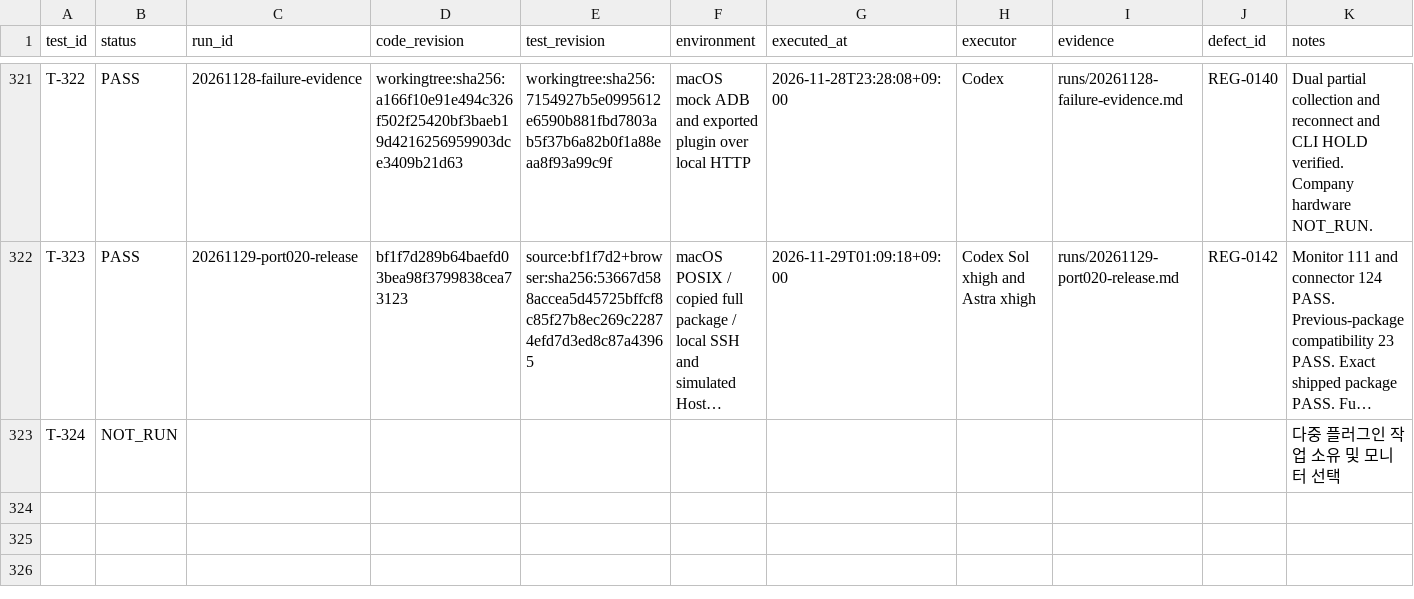
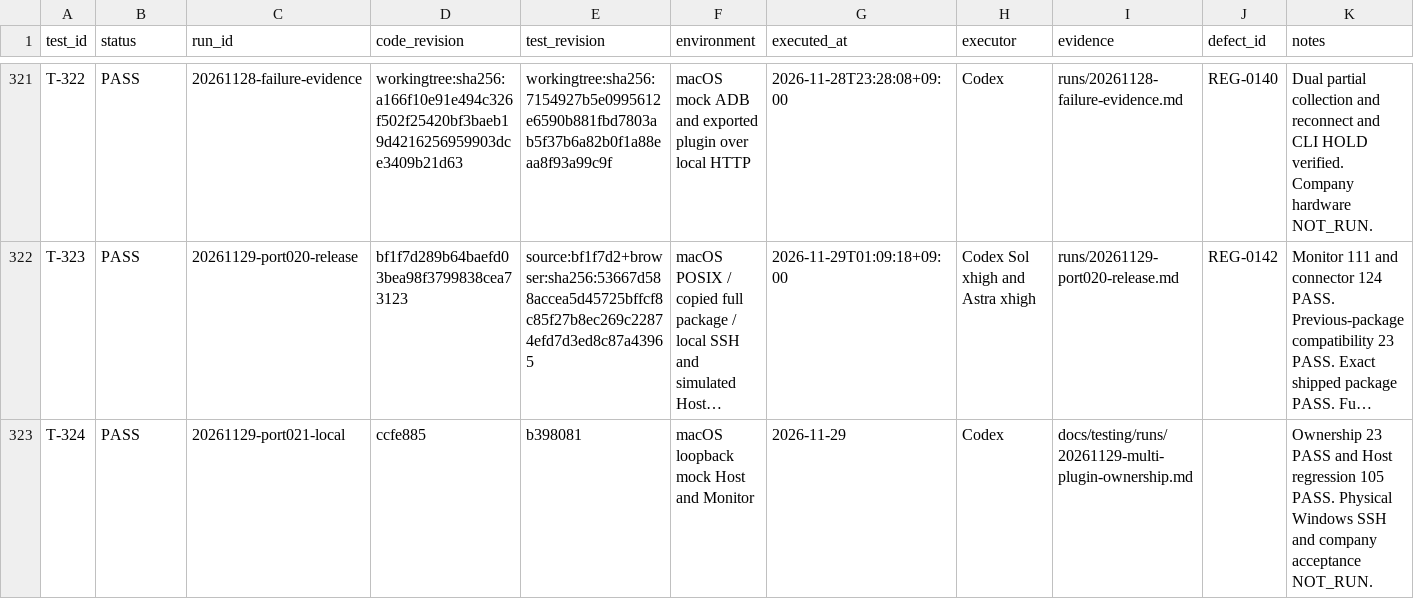
Before and after one commit to graycoral/bsp_os_upgrade_dashboard, a CSV file: docs/testing/TEST_RESULTS.csv, drawn as a sheet; only a part is shown, gaps mark what is left out; long unchanged cells end in …; the diff names each change by its address in the sheet, - before the commit and + after, or states it on an @@ line.

Commit message:
Record independent approval and multi-plugin acceptance evidence for PORT-021

```diff
--- a/docs/testing/TEST_RESULTS.csv
+++ b/docs/testing/TEST_RESULTS.csv
-B323 (status): NOT_RUN
+B323 (status): PASS
-C323 (run_id): (empty)
+C323 (run_id): 20261129-port021-local
-D323 (code_revision): (empty)
+D323 (code_revision): ccfe885
-E323 (test_revision): (empty)
+E323 (test_revision): b398081
-F323 (environment): (empty)
+F323 (environment): macOS loopback mock Host and Monitor
-G323 (executed_at): (empty)
+G323 (executed_at): 2026-11-29
-H323 (executor): (empty)
+H323 (executor): Codex
-I323 (evidence): (empty)
+I323 (evidence): docs/testing/runs/20261129-multi-plugin-ownership.md
-K323 (notes): 다중 플러그인 작업 소유 및 모니터 선택
+K323 (notes): Ownership 23 PASS and Host regression 105 PASS. Physical Windows SSH and company acceptance NOT_RUN.
```
Also changed, not shown: 4 other files.
